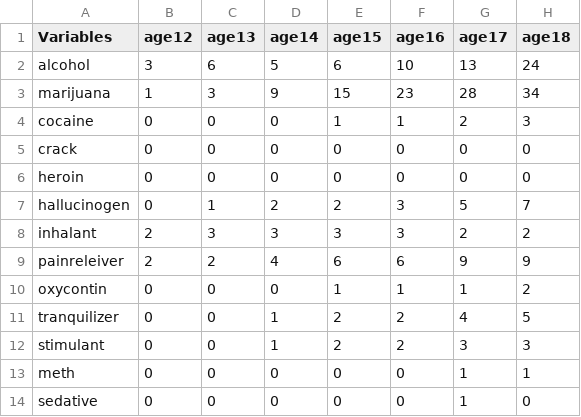
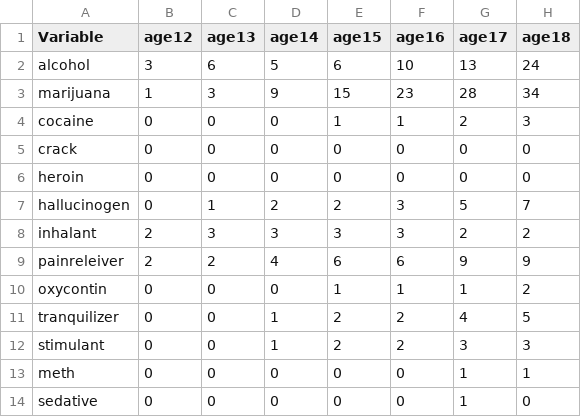
Before and after one commit to natalieerj/narrative_viz, a CSV file: drug-age-usage.csv, drawn as a sheet; only a part is shown; the diff names each change by its address in the sheet, - before the commit and + after, or states it on an @@ line.

Commit message:
Update drug-age-usage.csv

```diff
--- a/drug-age-usage.csv
+++ b/drug-age-usage.csv
-A1: Variables
+A1: Variable
```
